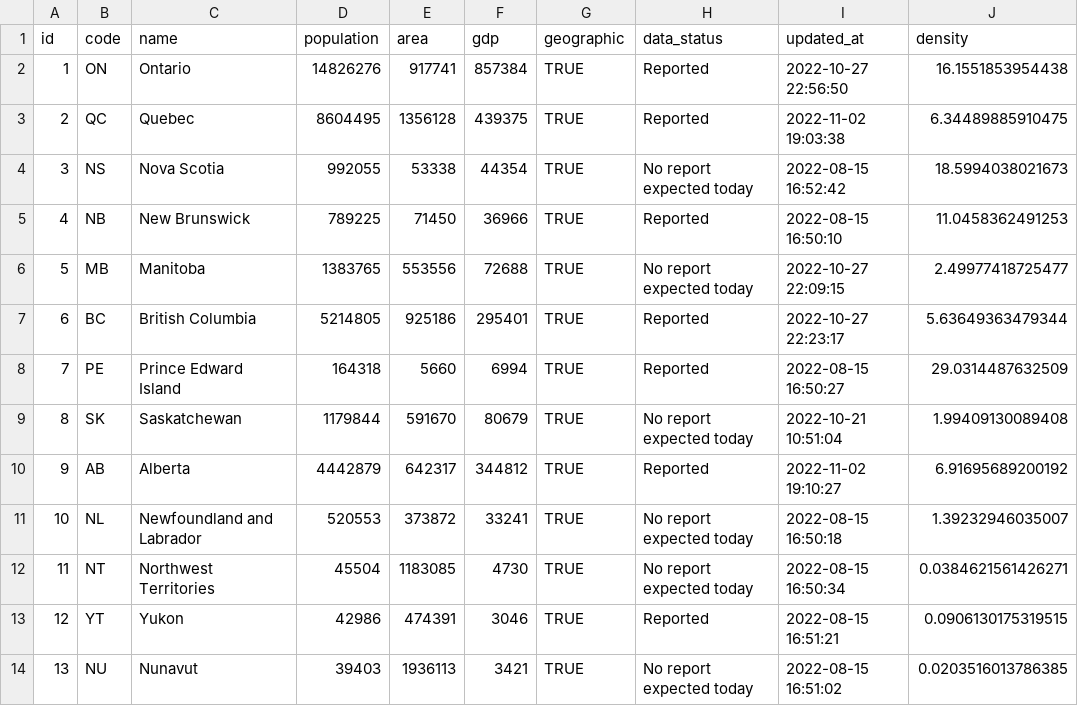
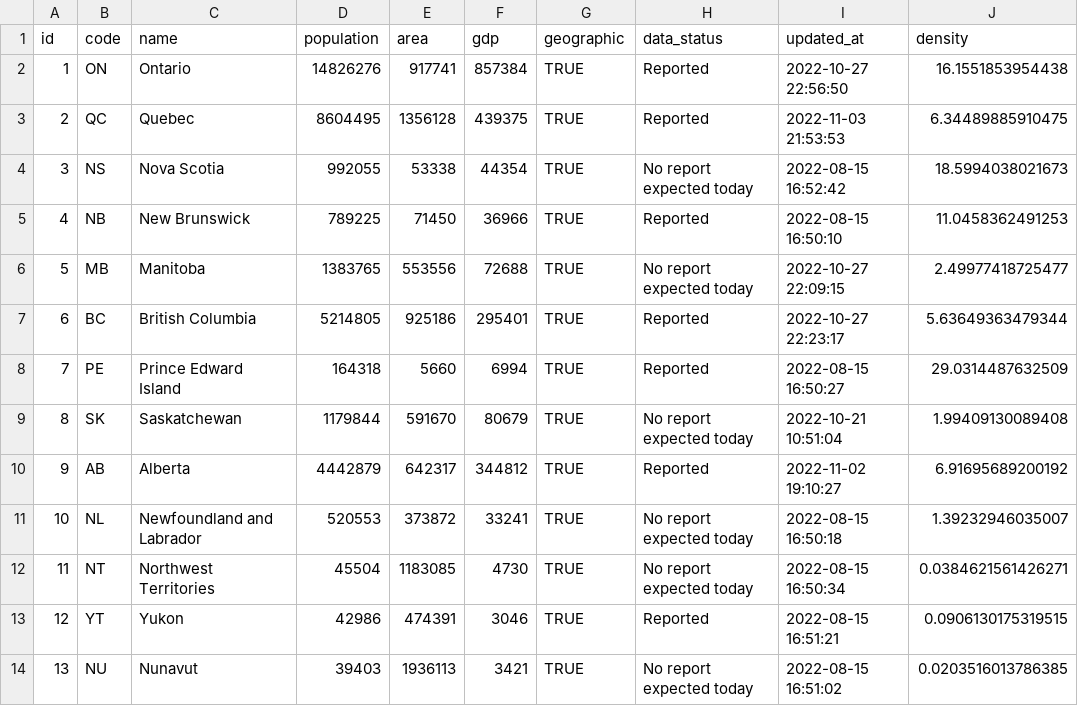
Before and after one commit to taylordunn/canadacoviddata, a CSV file: data-raw/provinces/data.csv, drawn as a sheet.

```diff
--- a/data-raw/provinces/data.csv
+++ b/data-raw/provinces/data.csv
@@ -2,3 +2,3 @@
 1,"ON","Ontario",14826276,917741,857384,TRUE,"Reported","2022-10-27 22:56:50",16.1551853954438
-2,"QC","Quebec",8604495,1356128,439375,TRUE,"Reported","2022-11-02 19:03:38",6.34489885910475
+2,"QC","Quebec",8604495,1356128,439375,TRUE,"Reported","2022-11-03 21:53:53",6.34489885910475
 3,"NS","Nova Scotia",992055,53338,44354,TRUE,"No report expected today","2022-08-15 16:52:42",18.5994038021673
```
Also changed, not shown: 1 other file.
